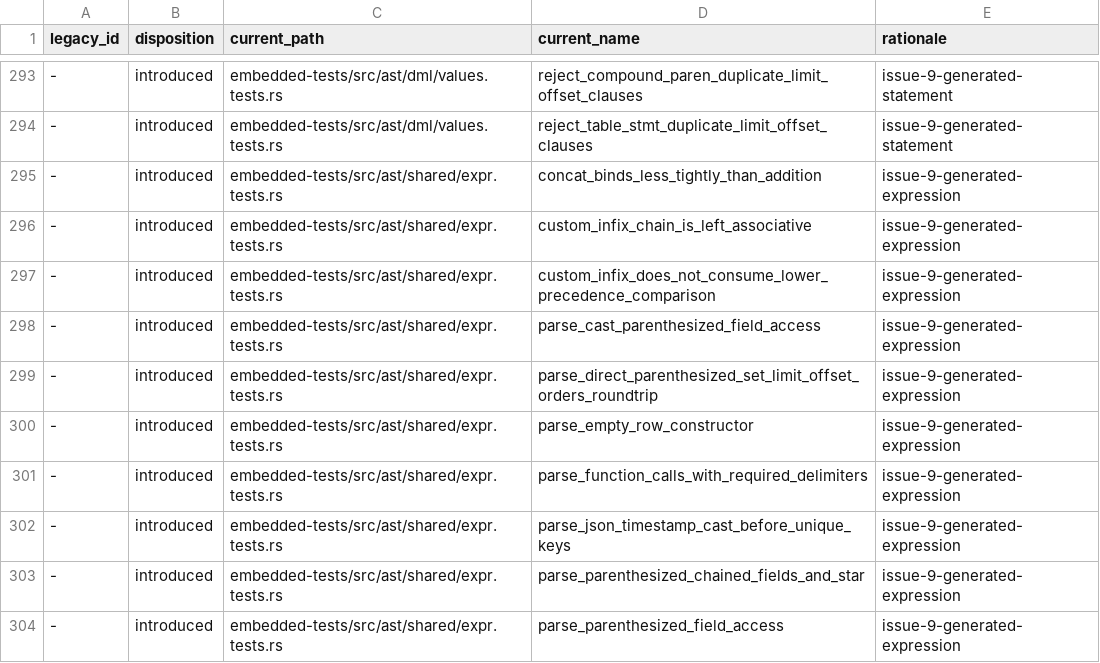
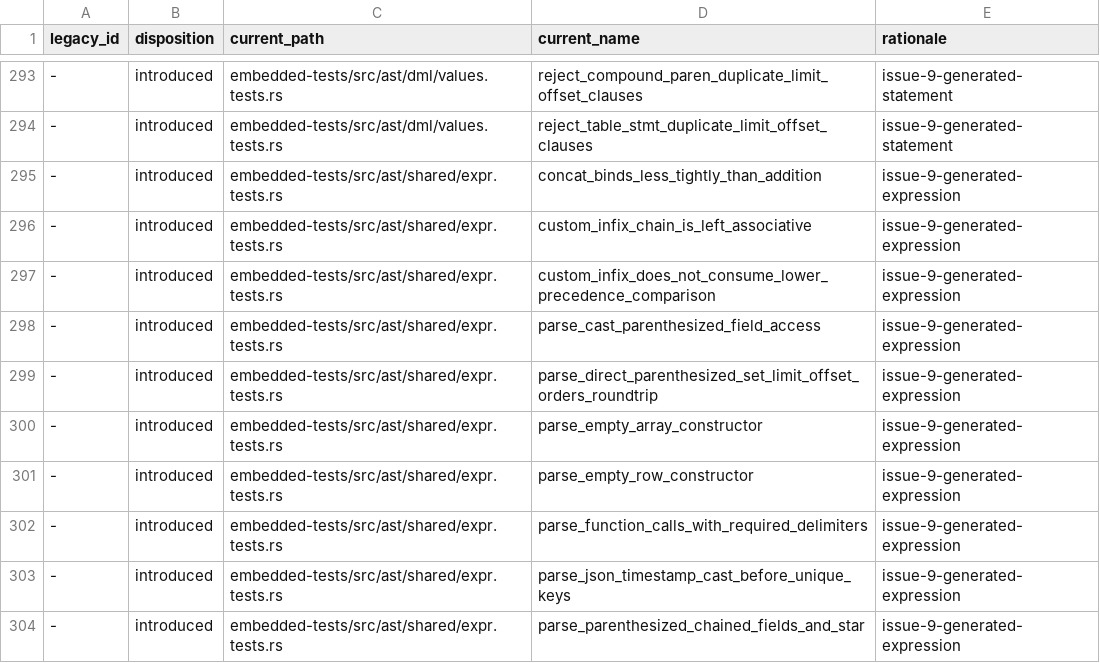
Before and after one commit to freshtonic/pg-sql, a TSV file: embedded-tests/reconciliation.tsv, drawn as a sheet; only a part is shown, gaps mark what is left out; the shorter side is filled out with more unchanged rows; the diff names each change by its address in the sheet, - before the commit and + after, or states it on an @@ line.

Commit message:
grammar: accept the empty array constructor ARRAY[]
PostgreSQL's array_expr keeps '[' ']' as its own alternative. Make the
ArrayBracket element list nullable so ARRAY[] parses bare, cast, as a
VARIADIC argument and as a function-parameter default.

Closes #47.

```diff
--- a/embedded-tests/reconciliation.tsv
+++ b/embedded-tests/reconciliation.tsv
+row 300: - | introduced | embedded-tests/src/ast/shared/expr.tests.rs | parse_empty_array_constructor | issue-9-generated-expression
```
Also changed, not shown: embedded-tests/inventory.tsv, 3 other files.
